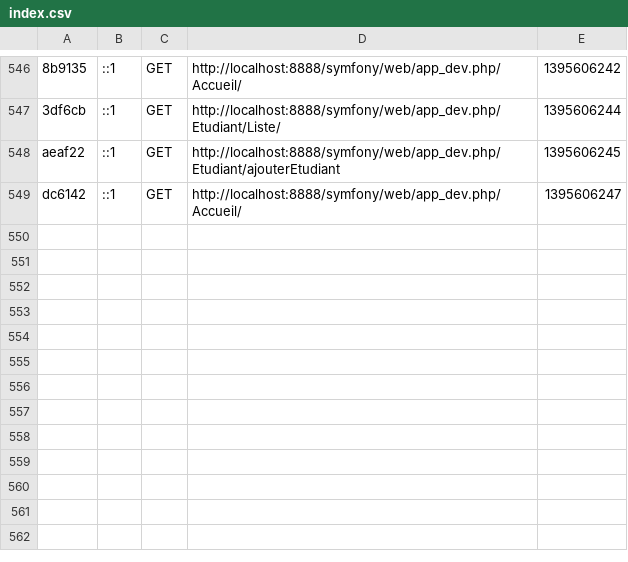
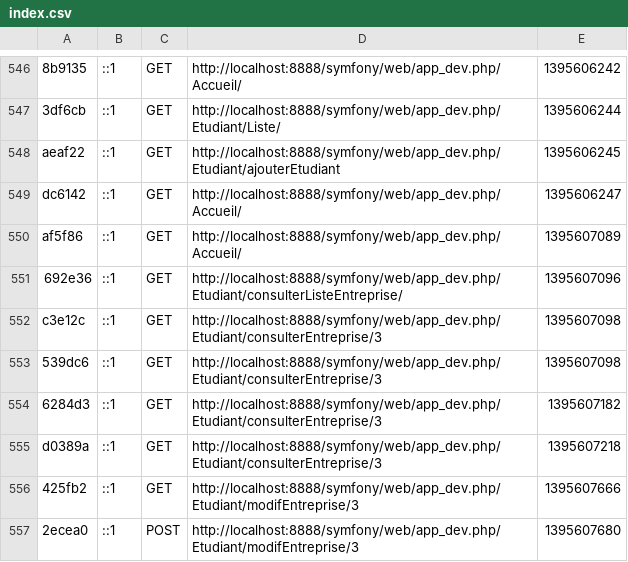
Before and after one commit to MaxenceBures/Symfony, a CSV file: app/cache/dev/profiler/index.csv, drawn as a sheet; only a part is shown, gaps mark what is left out; the diff names each change by its address in the sheet, - before the commit and + after, or states it on an @@ line.

Commit message:
Modif entreprise

```diff
--- a/app/cache/dev/profiler/index.csv
+++ b/app/cache/dev/profiler/index.csv
+row 550: af5f86 | ::1 | GET | http://localhost:8888/symfony/web/app_dev.php/Accueil/ | 1395607089
+row 551: 692e36 | ::1 | GET | http://localhost:8888/symfony/web/app_dev.php/Etudiant/consulterListeEntreprise/ | 1395607096
+row 552: c3e12c | ::1 | GET | http://localhost:8888/symfony/web/app_dev.php/Etudiant/consulterEntreprise/3 | 1395607098
+row 553: 539dc6 | ::1 | GET | http://localhost:8888/symfony/web/app_dev.php/Etudiant/consulterEntreprise/3 | 1395607098
+row 554: 6284d3 | ::1 | GET | http://localhost:8888/symfony/web/app_dev.php/Etudiant/consulterEntreprise/3 | 1395607182
+row 555: d0389a | ::1 | GET | http://localhost:8888/symfony/web/app_dev.php/Etudiant/consulterEntreprise/3 | 1395607218
+row 556: 425fb2 | ::1 | GET | http://localhost:8888/symfony/web/app_dev.php/Etudiant/modifEntreprise/3 | 1395607666
+row 557: 2ecea0 | ::1 | POST | http://localhost:8888/symfony/web/app_dev.php/Etudiant/modifEntreprise/3 | 1395607680
```
Also changed, not shown: 31 other files.
